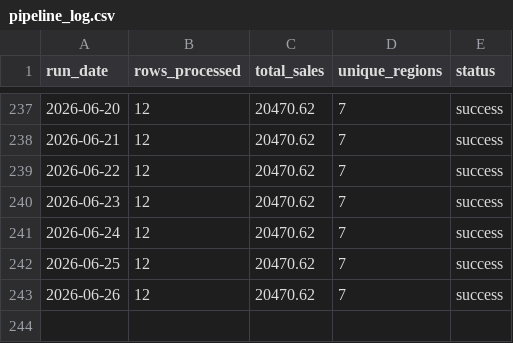
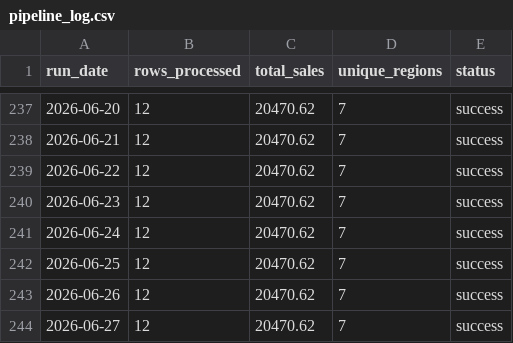
Before and after one commit to Karri001/DataPipeline, a CSV file: output/pipeline_log.csv, drawn as a sheet; only a part is shown, gaps mark what is left out.

```diff
--- a/output/pipeline_log.csv
+++ b/output/pipeline_log.csv
@@ -243 +243,2 @@ run_date,rows_processed,total_sales,unique_regions,status
 2026-06-26,12,20470.62,7,success
+2026-06-27,12,20470.62,7,success
```
Also changed, not shown: 3 other files.
